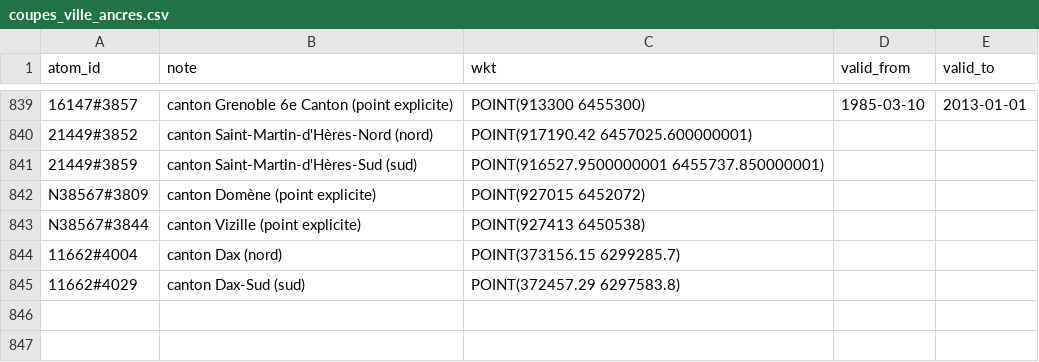
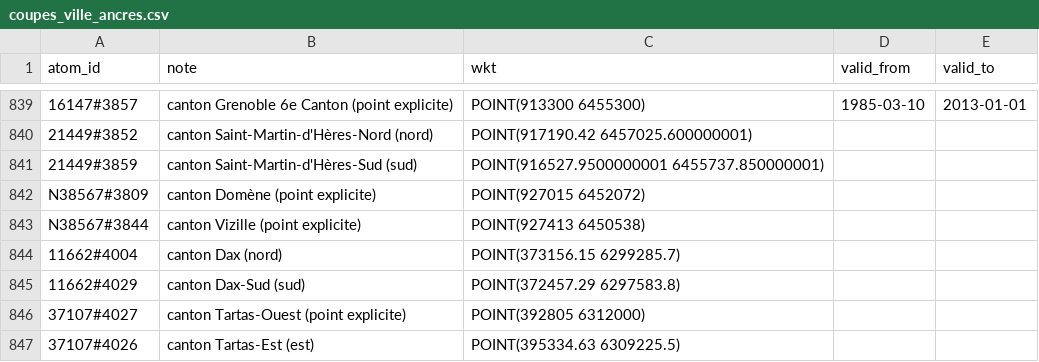
Before and after one commit to adrdufour/histgis-fr, a CSV file: cartes/coupes_ville_ancres.csv, drawn as a sheet; only a part is shown, gaps mark what is left out; the diff names each change by its address in the sheet, - before the commit and + after, or states it on an @@ line.

```diff
--- a/cartes/coupes_ville_ancres.csv
+++ b/cartes/coupes_ville_ancres.csv
+row 846: 37107#4027 | canton Tartas-Ouest (point explicite) | POINT(392805 6312000)
+row 847: 37107#4026 | canton Tartas-Est (est) | POINT(395334.63 6309225.5)
```
Also changed, not shown: 4 other files.
